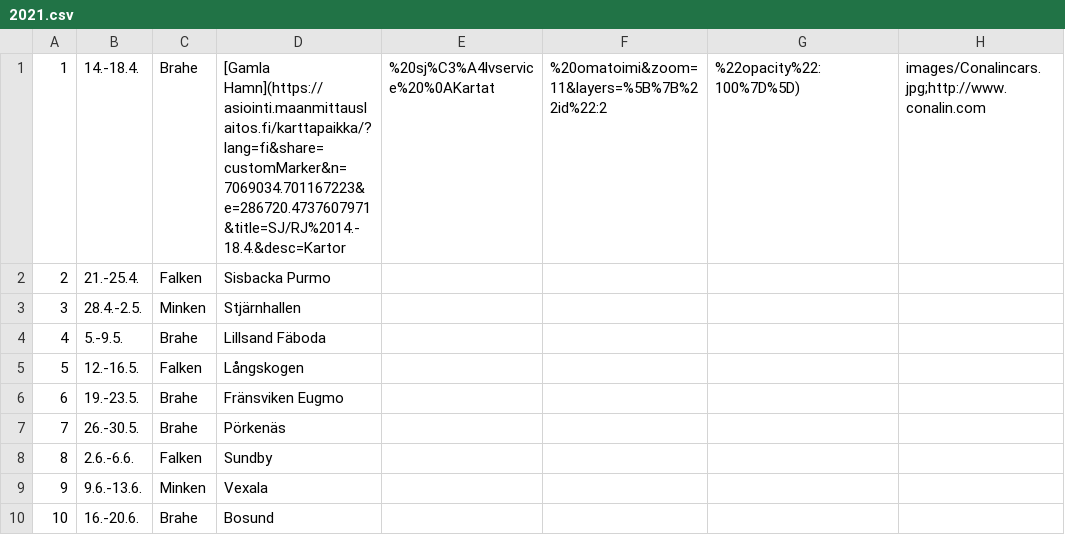
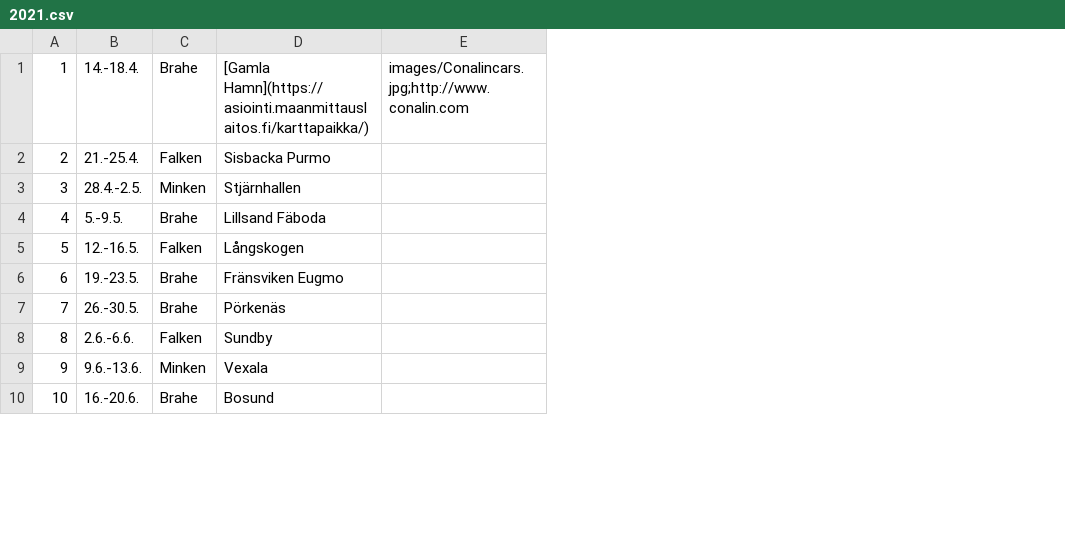
Before and after one commit to minkenol/website, a CSV file: program/2021.csv, drawn as a sheet; only a part is shown; the diff names each change by its address in the sheet, - before the commit and + after, or states it on an @@ line.

Commit message:
Update 2021.csv

```diff
--- a/program/2021.csv
+++ b/program/2021.csv
-column E, row 1: %20sj%C3%A4lvservice%20%0AKartat
-column F, row 1: %20omatoimi&zoom=11&layers=%5B%7B%22id%22:2
-column G, row 1: %22opacity%22:100%7D%5D)
-D1: [Gamla Hamn](https://asiointi.maanmittauslaitos.fi/karttapaikka/?lang=fi&share=customMarker&n=7069034.701167223&e=286720.4737607971&title=SJ/RJ%2014.-18.4.&desc=Kartor
+D1: [Gamla Hamn](https://asiointi.maanmittauslaitos.fi/karttapaikka/)
```
